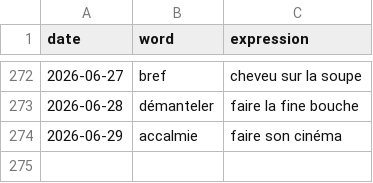
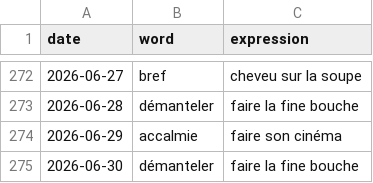
Before and after one commit to StaubOliver/wow, a CSV file: past_fr.csv, drawn as a sheet; only a part is shown, gaps mark what is left out; the diff names each change by its address in the sheet, - before the commit and + after, or states it on an @@ line.

```diff
--- a/past_fr.csv
+++ b/past_fr.csv
+row 275: 2026-06-30 | démanteler | faire la fine bouche
```
Also changed, not shown: past.csv, 2 other files.
